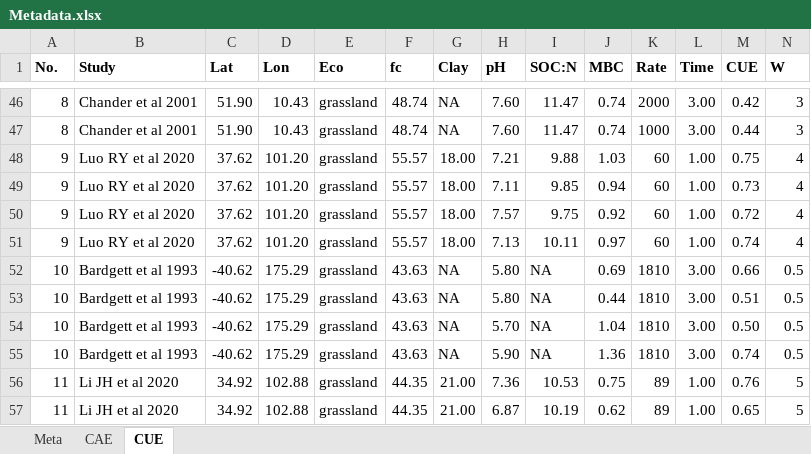
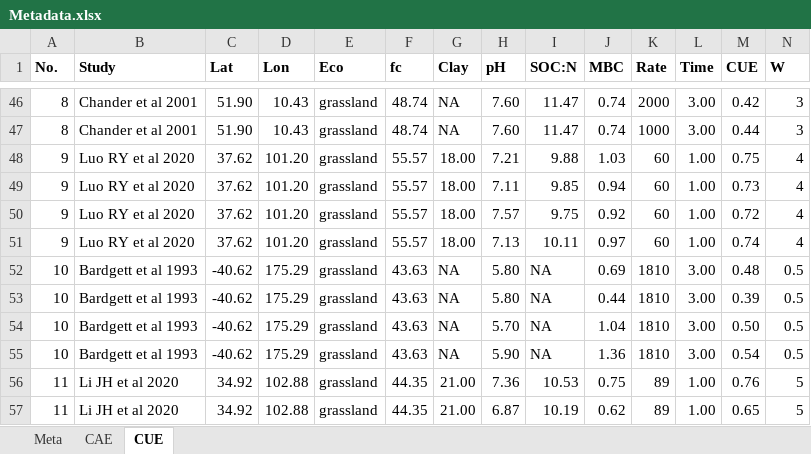
Before and after one commit to Holinwj/Metadata, an Excel workbook: Metadata.xlsx, sheet CUE, drawn as a sheet; only a part is shown, gaps mark what is left out; values as stored, in another font and other column widths than the file's, no borders; the diff covers the shown part only; the diff names each change by its address in the sheet, - before the commit and + after, or states it on an @@ line.

```diff
--- a/Metadata.xlsx (sheet CUE)
+++ b/Metadata.xlsx (sheet CUE)
-M52 (CUE): 0.66
+M52 (CUE): 0.48
-M53 (CUE): 0.51
+M53 (CUE): 0.39
-M55 (CUE): 0.74
+M55 (CUE): 0.54
```
Also changed, not shown: 1 removed row and 25 edited cells elsewhere in this sheet, sheet CAE.
